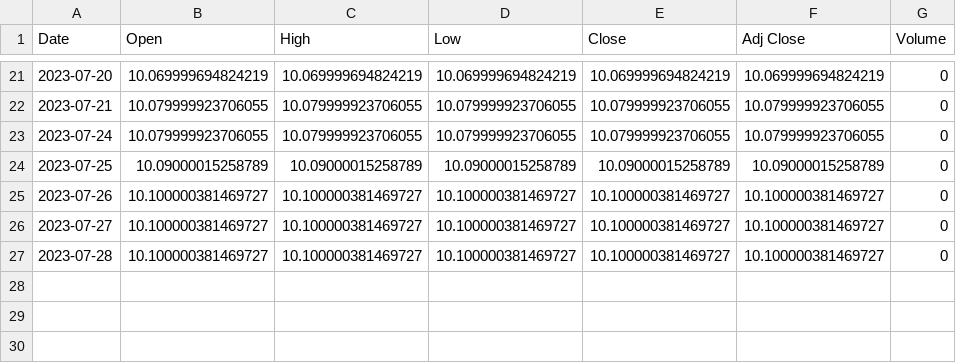
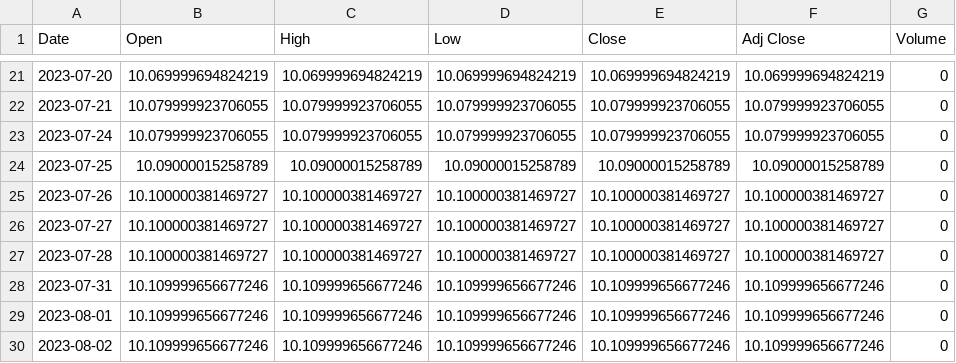
Before and after one commit to JoshW-dev/insider-alert, a CSV file: static/stockData/CAPIX_data.csv, drawn as a sheet; only a part is shown, gaps mark what is left out; the diff names each change by its address in the sheet, - before the commit and + after, or states it on an @@ line.

```diff
--- a/static/stockData/CAPIX_data.csv
+++ b/static/stockData/CAPIX_data.csv
+row 28: 2023-07-31 | 10.109999656677246 | 10.109999656677246 | 10.109999656677246 | 10.109999656677246 | 10.109999656677246 | 0
+row 29: 2023-08-01 | 10.109999656677246 | 10.109999656677246 | 10.109999656677246 | 10.109999656677246 | 10.109999656677246 | 0
+row 30: 2023-08-02 | 10.109999656677246 | 10.109999656677246 | 10.109999656677246 | 10.109999656677246 | 10.109999656677246 | 0
```
Also changed, not shown: static/stockData/CDZI_data.csv, static/stockData/EPSN_data.csv, 39 other files.
